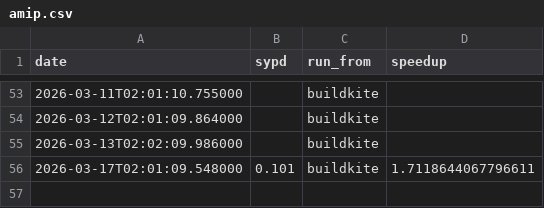
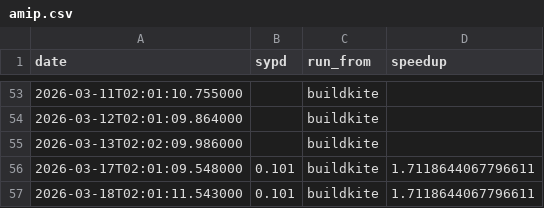
Before and after one commit to petebachant/clima-perf, a CSV file: results/amip.csv, drawn as a sheet; only a part is shown, gaps mark what is left out; the diff names each change by its address in the sheet, - before the commit and + after, or states it on an @@ line.

```diff
--- a/results/amip.csv
+++ b/results/amip.csv
+row 57: 2026-03-18T02:01:11.543000 | 0.101 | buildkite | 1.7118644067796611
```
Also changed, not shown: 10 other files.
